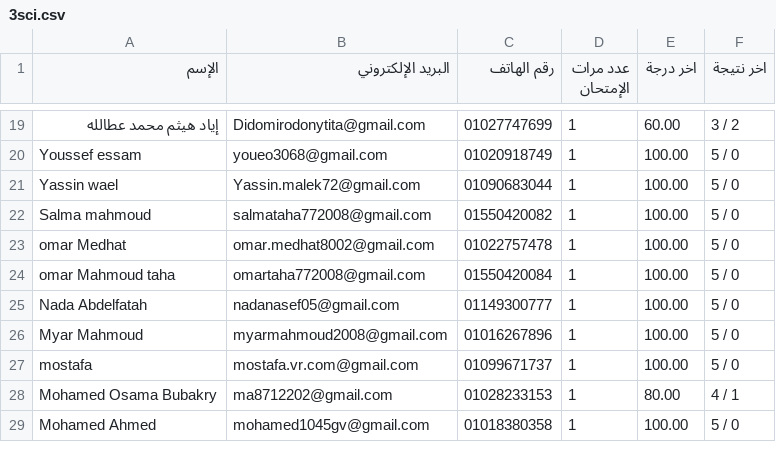
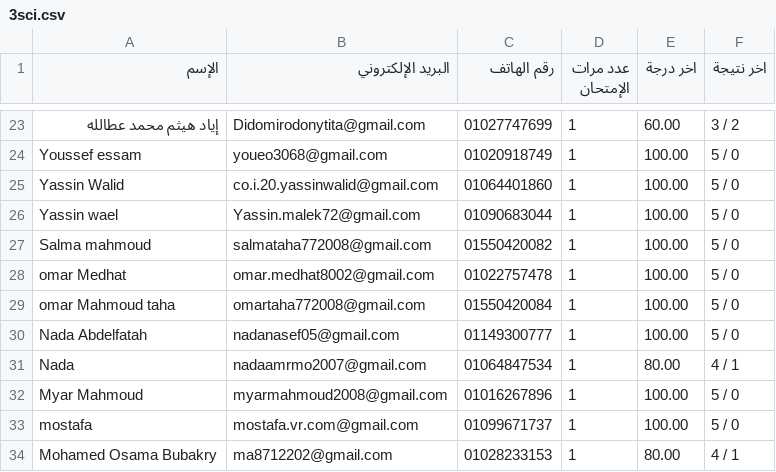
Before and after one commit to Harvovich/Marks-csv, a CSV file: 3sci.csv, drawn as a sheet; only a part is shown, gaps mark what is left out; the shorter side is filled out with more unchanged rows; the diff covers the shown part only.

```diff
--- a/3sci.csv
+++ b/3sci.csv
@@ -20,2 +24,3 @@
 "Youssef essam","youeo3068@gmail.com","01020918749","1","100.00","5 / 0"
+"Yassin Walid","co.i.20.yassinwalid@gmail.com","01064401860","1","100.00","5 / 0"
 "Yassin wael","Yassin.malek72@gmail.com","01090683044","1","100.00","5 / 0"
@@ -25,2 +30,3 @@
 "Nada Abdelfatah","nadanasef05@gmail.com","01149300777","1","100.00","5 / 0"
+"Nada","nadaamrmo2007@gmail.com","01064847534","1","80.00","4 / 1"
 "Myar Mahmoud","myarmahmoud2008@gmail.com","01016267896","1","100.00","5 / 0"
```
Also changed, not shown: 10 added rows elsewhere in this file.
